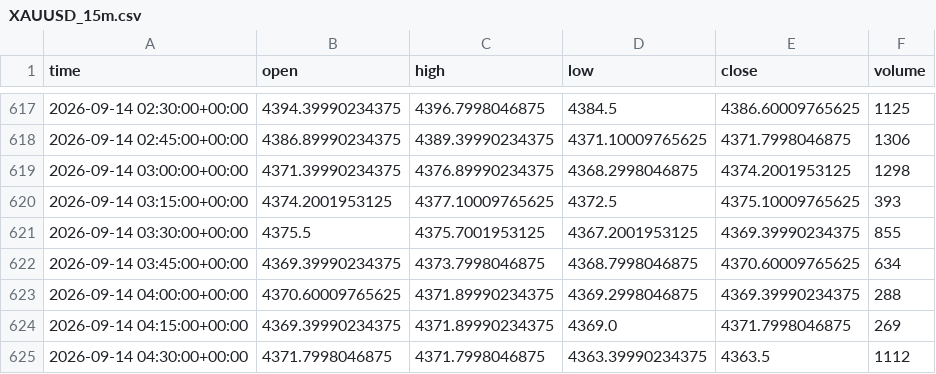
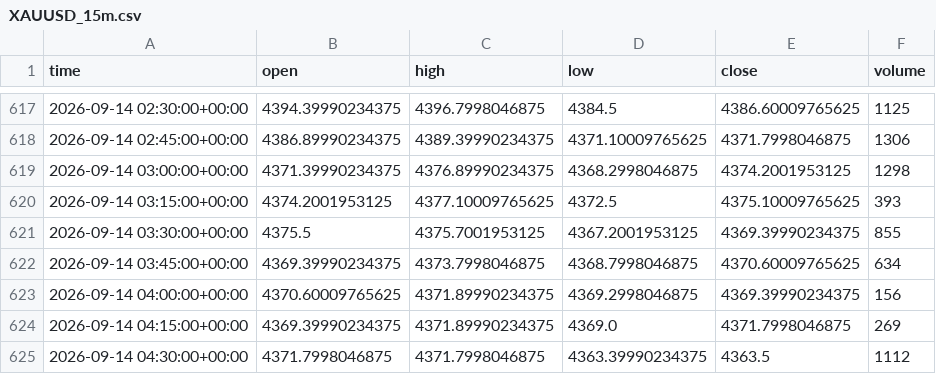
Before and after one commit to Esiri-Angel/Goldbot, a CSV file: study/data/XAUUSD_15m.csv, drawn as a sheet; only a part is shown, gaps mark what is left out.

```diff
--- a/study/data/XAUUSD_15m.csv
+++ b/study/data/XAUUSD_15m.csv
@@ -622,3 +622,3 @@ time,open,high,low,close,volume
 2026-09-14 03:45:00+00:00,4369.39990234375,4373.7998046875,4368.7998046875,4370.60009765625,634
-2026-09-14 04:00:00+00:00,4370.60009765625,4371.89990234375,4369.2998046875,4369.39990234375,288
+2026-09-14 04:00:00+00:00,4370.60009765625,4371.89990234375,4369.2998046875,4369.39990234375,156
 2026-09-14 04:15:00+00:00,4369.39990234375,4371.89990234375,4369.0,4371.7998046875,269
```
Also changed, not shown: study/data/XAUUSD_1d.csv, study/data/XAUUSD_30m.csv, 4 other files.
